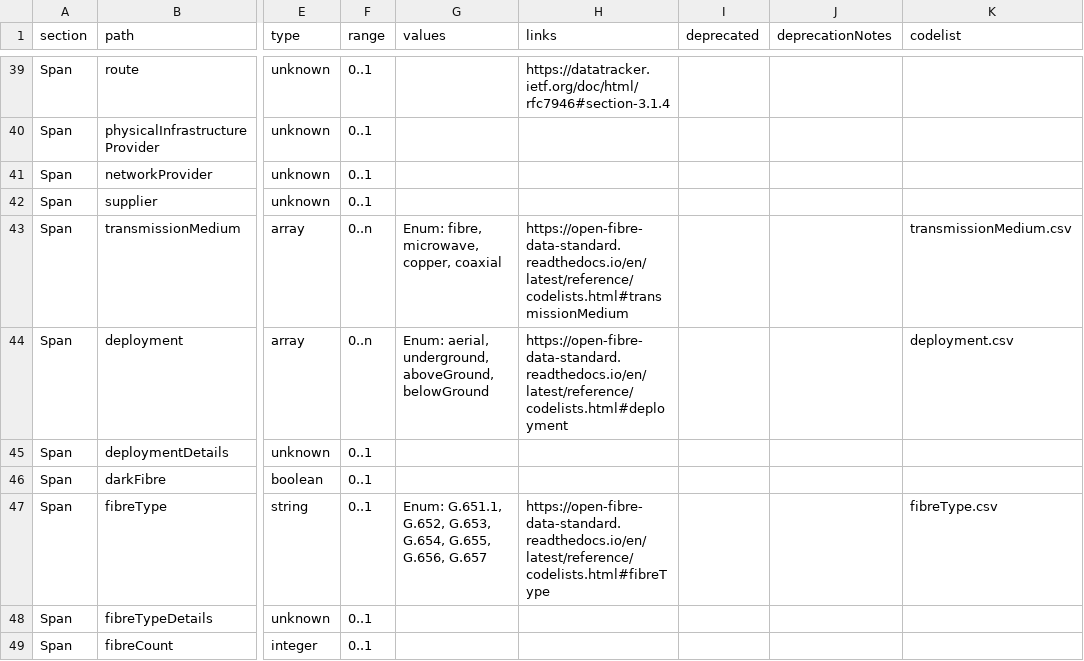
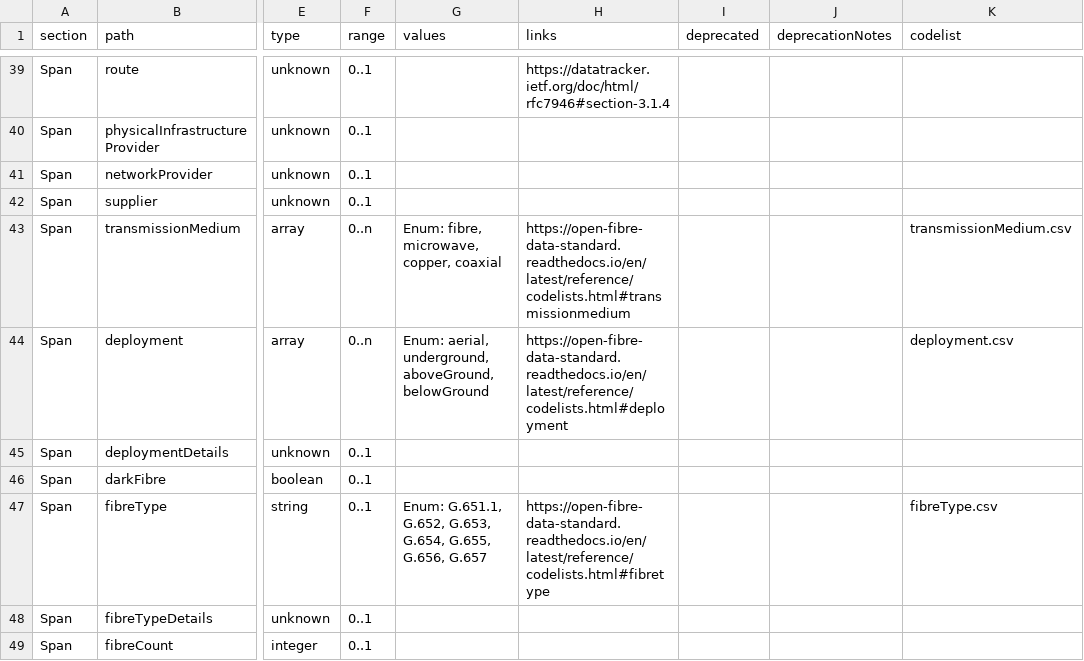
Before and after one commit to Open-Telecoms-Data/open-fibre-data-standard, a CSV file: schema/network-schema.csv, drawn as a sheet; only a part is shown, gaps mark what is left out; the diff covers the shown part only; the diff names each change by its address in the sheet, - before the commit and + after, or states it on an @@ line.

Commit message:
Fix broken links
https://github.com/Open-Telecoms-Data/open-fibre-data-standard/pull/213
https://github.com/Open-Telecoms-Data/open-fibre-data-standard/issues/19

```diff
--- a/schema/network-schema.csv
+++ b/schema/network-schema.csv
-H43 (links): https://open-fibre-data-standard.readthedocs.io/en/latest/reference/codelists.html#transmissionMedium
+H43 (links): https://open-fibre-data-standard.readthedocs.io/en/latest/reference/codelists.html#transmissionmedium
-H47 (links): https://open-fibre-data-standard.readthedocs.io/en/latest/reference/codelists.html#fibreType
+H47 (links): https://open-fibre-data-standard.readthedocs.io/en/latest/reference/codelists.html#fibretype
```
Also changed, not shown: 10 edited cells elsewhere in this file, 1 other file.
